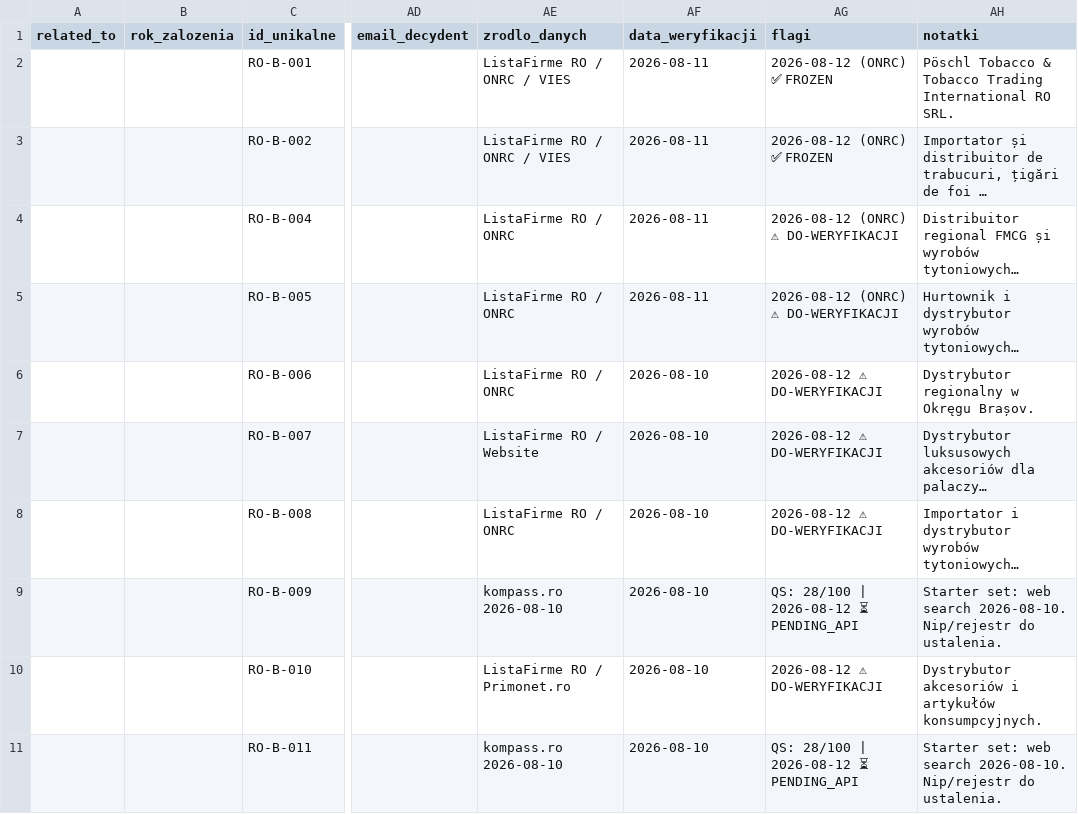
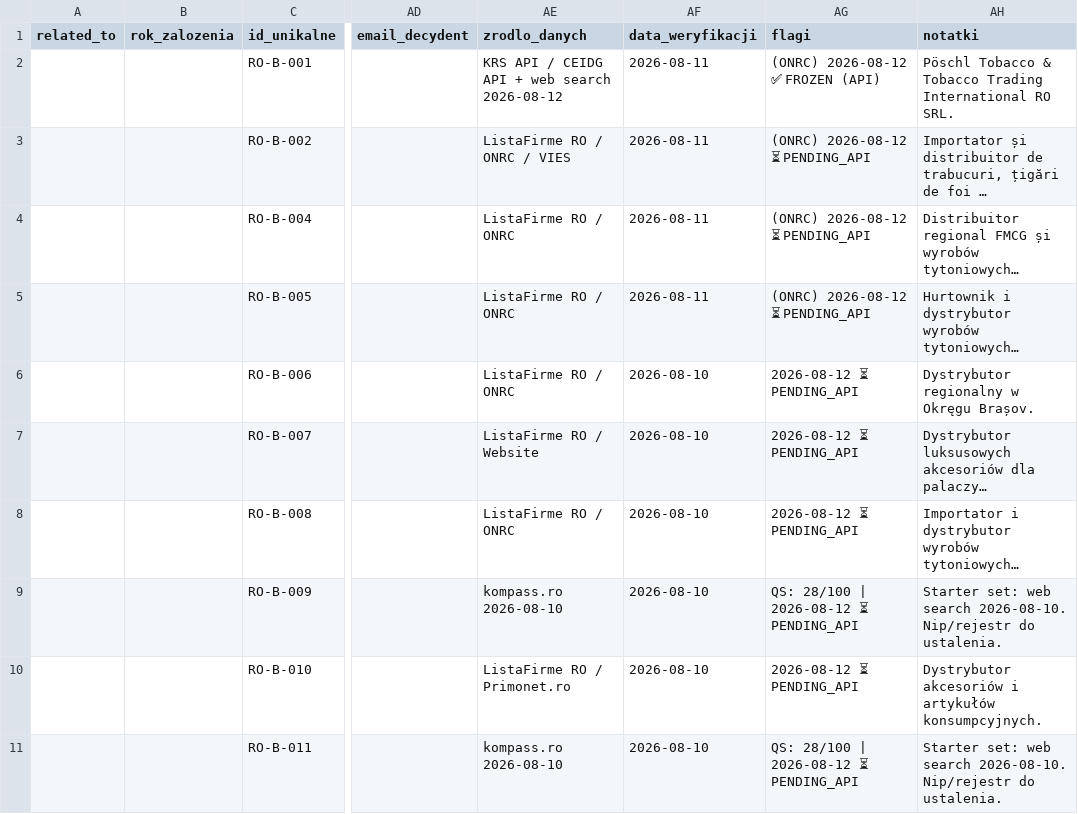
Before and after one commit to ng-net/billszuka, a CSV file: data/Rumunia/catalog-B-RO.csv, drawn as a sheet; only a part is shown, gaps mark what is left out; long unchanged cells end in …; the diff names each change by its address in the sheet, - before the commit and + after, or states it on an @@ line.

```diff
--- a/data/Rumunia/catalog-B-RO.csv
+++ b/data/Rumunia/catalog-B-RO.csv
-AE2 (zrodlo_danych): ListaFirme RO / ONRC / VIES
+AE2 (zrodlo_danych): KRS API / CEIDG API + web search 2026-08-12
-AG2 (flagi): 2026-08-12 (ONRC) ✅ FROZEN
+AG2 (flagi): (ONRC) 2026-08-12 ✅ FROZEN (API)
-AG3 (flagi): 2026-08-12 (ONRC) ✅ FROZEN
+AG3 (flagi): (ONRC) 2026-08-12 ⏳ PENDING_API
-AG4:AG5 (flagi): 2026-08-12 (ONRC) ⚠ DO-WERYFIKACJI
+AG4:AG5 (flagi): (ONRC) 2026-08-12 ⏳ PENDING_API
-AG6:AG8 (flagi): 2026-08-12 ⚠ DO-WERYFIKACJI
+AG6:AG8 (flagi): 2026-08-12 ⏳ PENDING_API
-AG10 (flagi): 2026-08-12 ⚠ DO-WERYFIKACJI
+AG10 (flagi): 2026-08-12 ⏳ PENDING_API
```
Also changed, not shown: data/Estonia/catalog-B-EE.csv, data/Litwa/catalog-A-LT.csv, 4 other files.
